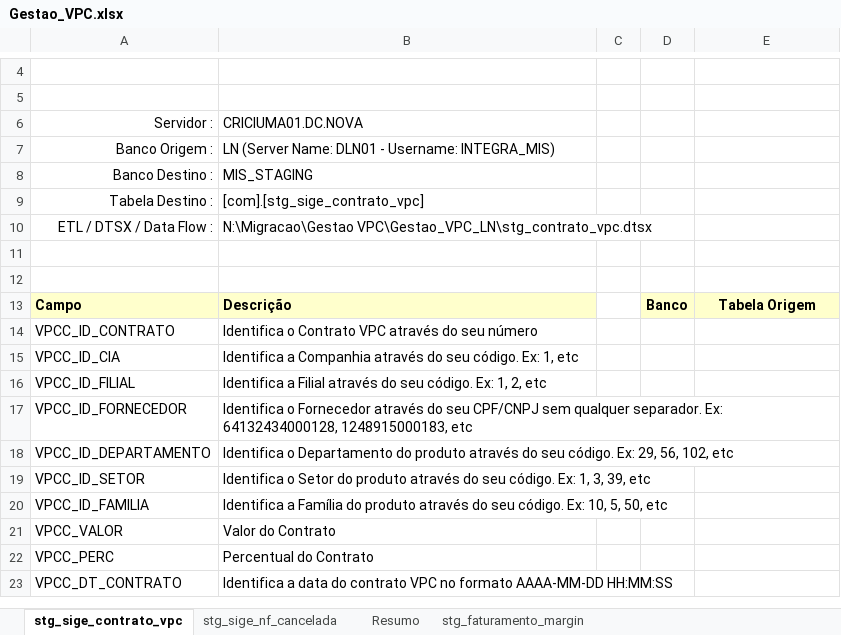
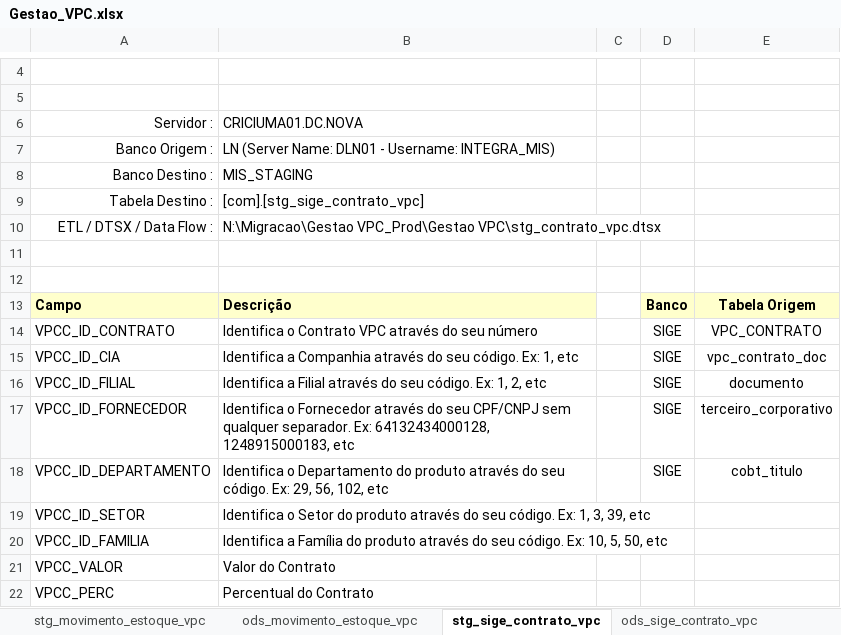
Before and after one commit to patricknaka/Nova, an Excel workbook: Documentação/Planilhas/Layouts/Gestao_VPC.xlsx, sheet stg_sige_contrato_vpc, drawn as a sheet; only a part is shown, gaps mark what is left out; the shorter side is filled out with more unchanged rows; values as stored, in another font and other column widths than the file's, no borders; charts and pictures not drawn; the diff names each change by its address in the sheet, - before the commit and + after, or states it on an @@ line.

```diff
--- a/Documentação/Planilhas/Layouts/Gestao_VPC.xlsx (sheet stg_sige_contrato_vpc)
+++ b/Documentação/Planilhas/Layouts/Gestao_VPC.xlsx (sheet stg_sige_contrato_vpc)
+sheet tab: stg_movimento_estoque_vpc
+sheet tab: ods_movimento_estoque_vpc
+sheet tab: ods_sige_contrato_vpc
-B10: N:\Migracao\Gestao VPC\Gestao_VPC_LN\stg_contrato_vpc.dtsx
+B10: N:\Migracao\Gestao VPC_Prod\Gestao VPC\stg_contrato_vpc.dtsx
-D14:D18: (empty)
+D14:D18: SIGE
-E14: (empty)
+E14: VPC_CONTRATO
-E15: (empty)
+E15: vpc_contrato_doc
-E16: (empty)
+E16: documento
-E17: (empty)
+E17: terceiro_corporativo
-E18: (empty)
+E18: cobt_titulo
```
Also changed, not shown: sheet Resumo, sheet stg_sige_nf_cancelada, sheet stg_faturamento_margin, other sheet tabs, charts or pictures, Documentação/Planilhas/Mapeamento Stage LN.xlsx, 5 other files.
